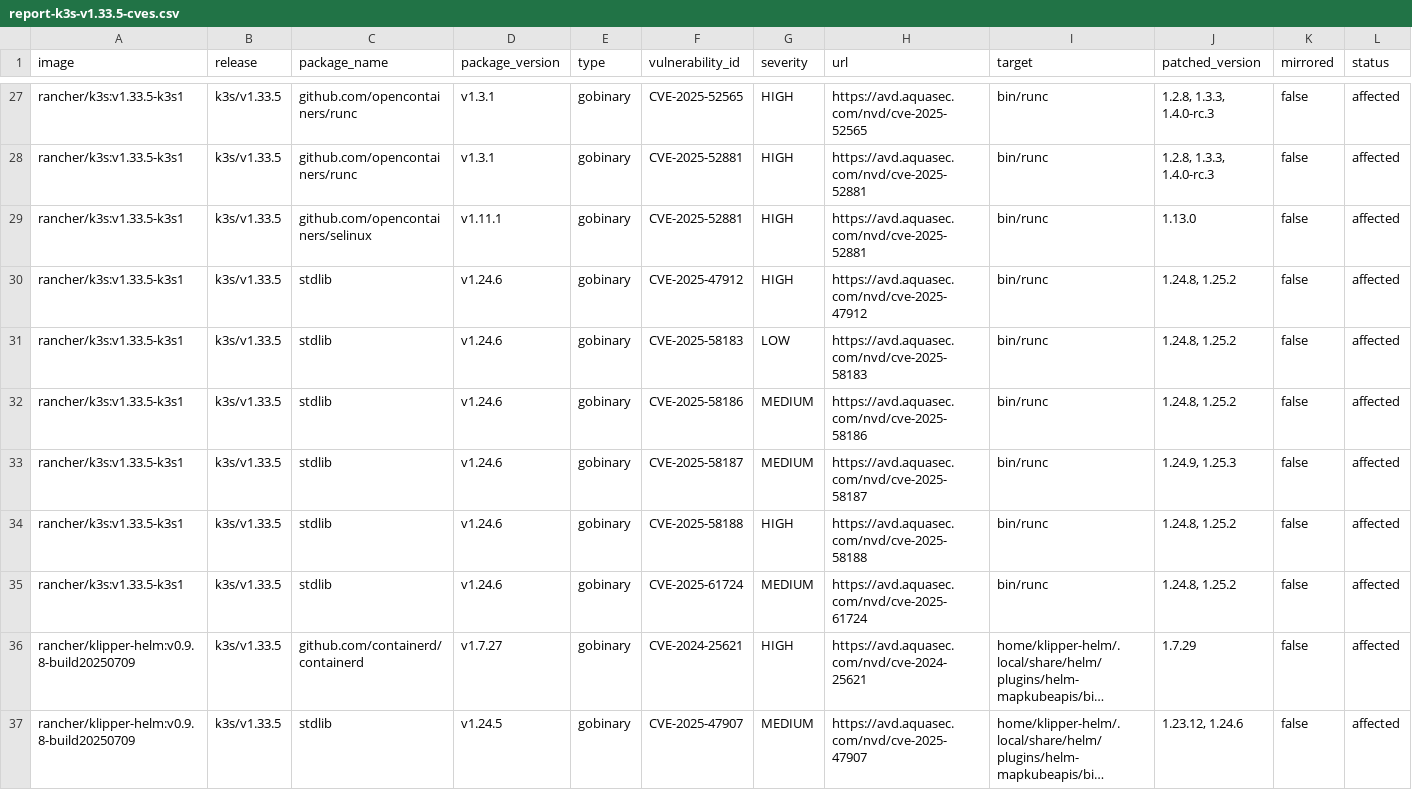
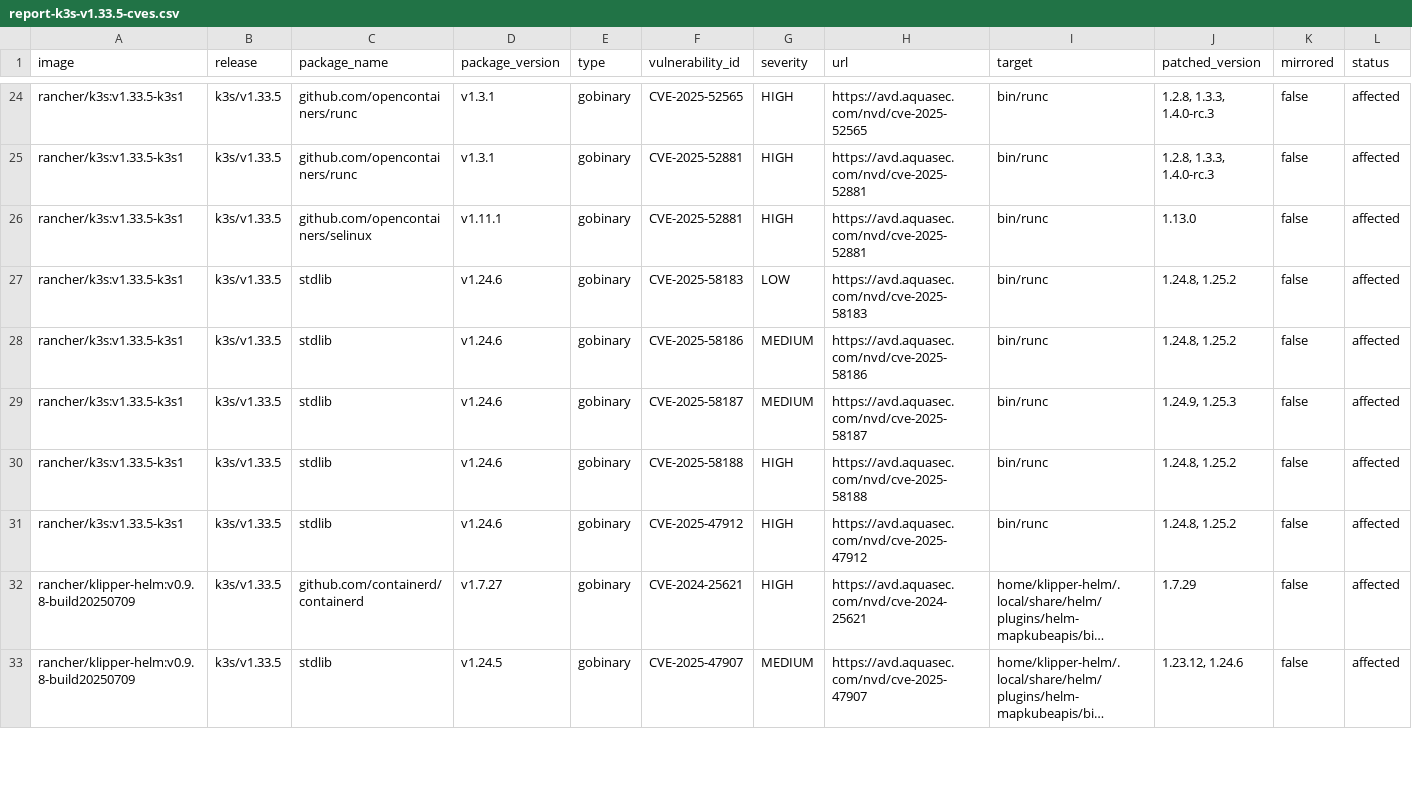
Before and after one commit to k3s-io/scans, a CSV file: docs/csv/report-k3s-v1.33.5-cves.csv, drawn as a sheet; only a part is shown, gaps mark what is left out; long unchanged cells end in …; removed rows and columns are numbered as before the commit, all else as after; rows hold the shown columns only; the diff covers the shown part only; the diff names each change by its address in the sheet, - before the commit and + after, or states it on an @@ line.

```diff
--- a/docs/csv/report-k3s-v1.33.5-cves.csv
+++ b/docs/csv/report-k3s-v1.33.5-cves.csv
-row 30: rancher/k3s:v1.33.5-k3s1 | k3s/v1.33.5 | stdlib | v1.24.6 | gobinary | CVE-2025-47912 | HIGH | https://avd.aquasec.com/nvd/cve-2025-47912 | bin/runc | 1.24.8, 1.25.2 | false | affected
-F31 (vulnerability_id): CVE-2025-61724
+F31 (vulnerability_id): CVE-2025-47912
-G31 (severity): MEDIUM
+G31 (severity): HIGH
-H31 (url): https://avd.aquasec.com/nvd/cve-2025-61724
+H31 (url): https://avd.aquasec.com/nvd/cve-2025-47912
```
Also changed, not shown: 7 removed rows and 21 edited cells elsewhere in this file, docs/csv/report-k3s-v1.31.13-cves.csv, docs/csv/report-k3s-v1.32.9-cves.csv, 6 other files.
